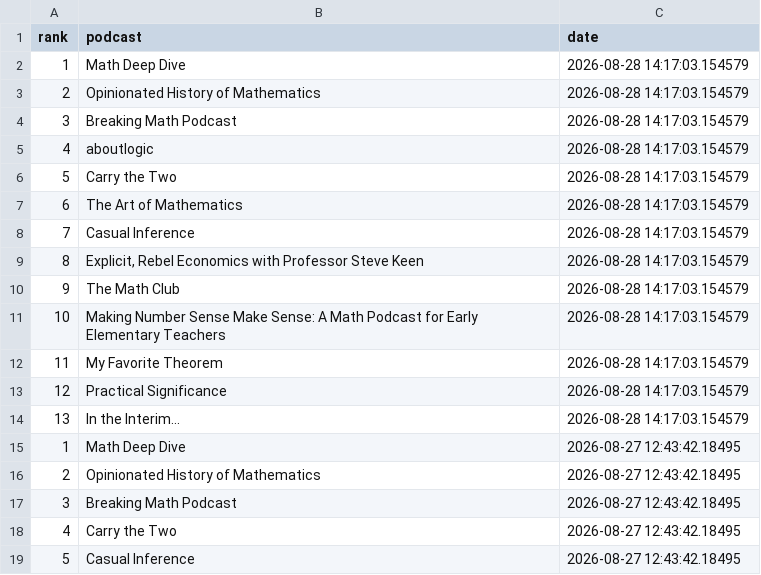
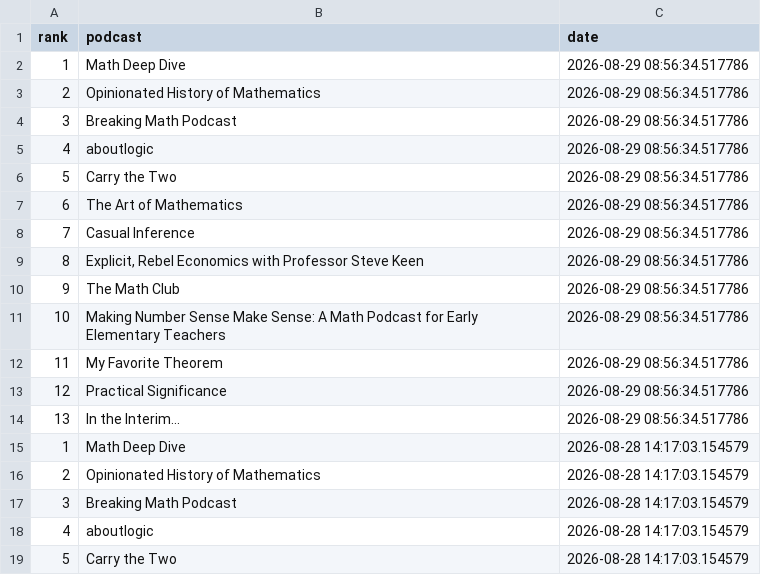
Before and after one commit to LucyMcGowan/math-podcast-rankings, a CSV file: podcast_rankings.csv, drawn as a sheet; only a part is shown; the shorter side is filled out with more unchanged rows.

```diff
--- a/podcast_rankings.csv
+++ b/podcast_rankings.csv
@@ -1,2 +1,15 @@
 "rank","podcast","date"
+1,"Math Deep Dive",2026-08-29 08:56:34.517786
+2,"Opinionated History of Mathematics",2026-08-29 08:56:34.517786
+3,"Breaking Math Podcast",2026-08-29 08:56:34.517786
+4,"aboutlogic",2026-08-29 08:56:34.517786
+5,"Carry the Two",2026-08-29 08:56:34.517786
+6,"The Art of Mathematics",2026-08-29 08:56:34.517786
+7,"Casual Inference",2026-08-29 08:56:34.517786
+8,"Explicit, Rebel Economics with Professor Steve Keen",2026-08-29 08:56:34.517786
+9,"The Math Club",2026-08-29 08:56:34.517786
+10,"Making Number Sense Make Sense: A Math Podcast for Early Elementary Teachers",2026-08-29 08:56:34.517786
+11,"My Favorite Theorem",2026-08-29 08:56:34.517786
+12,"Practical Significance",2026-08-29 08:56:34.517786
+13,"In the Interim...",2026-08-29 08:56:34.517786
 1,"Math Deep Dive",2026-08-28 14:17:03.154579
```
Also changed, not shown: 1 other file.
